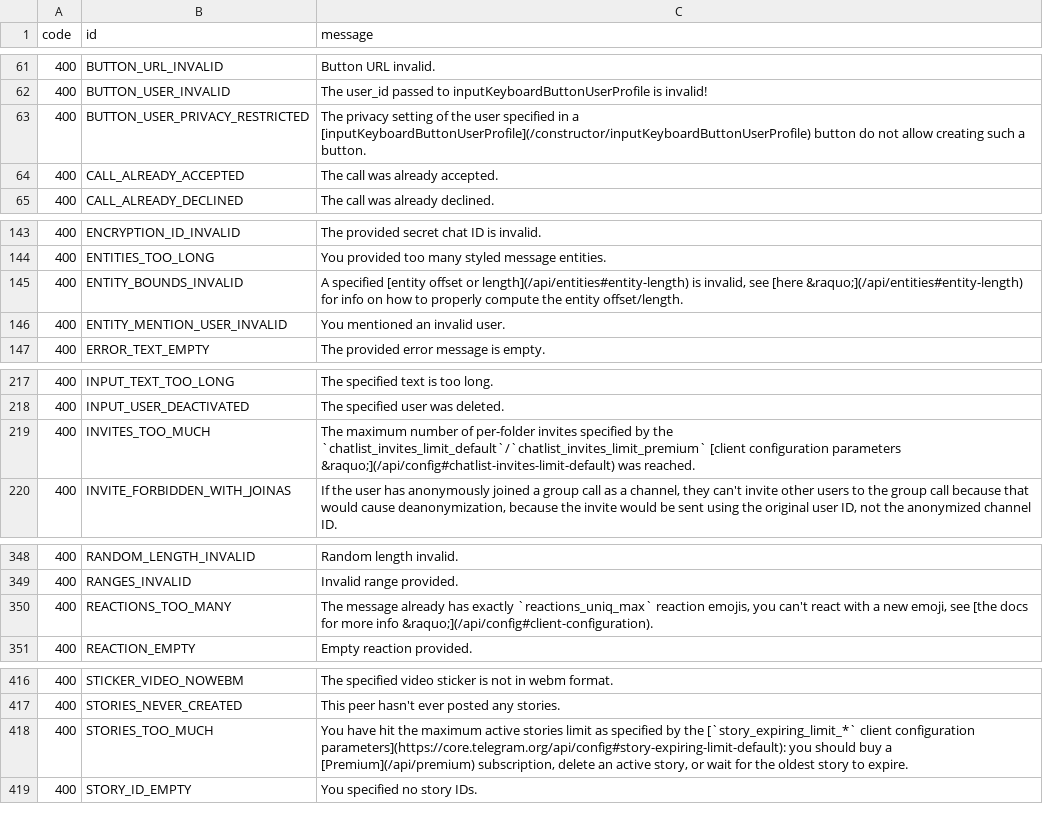
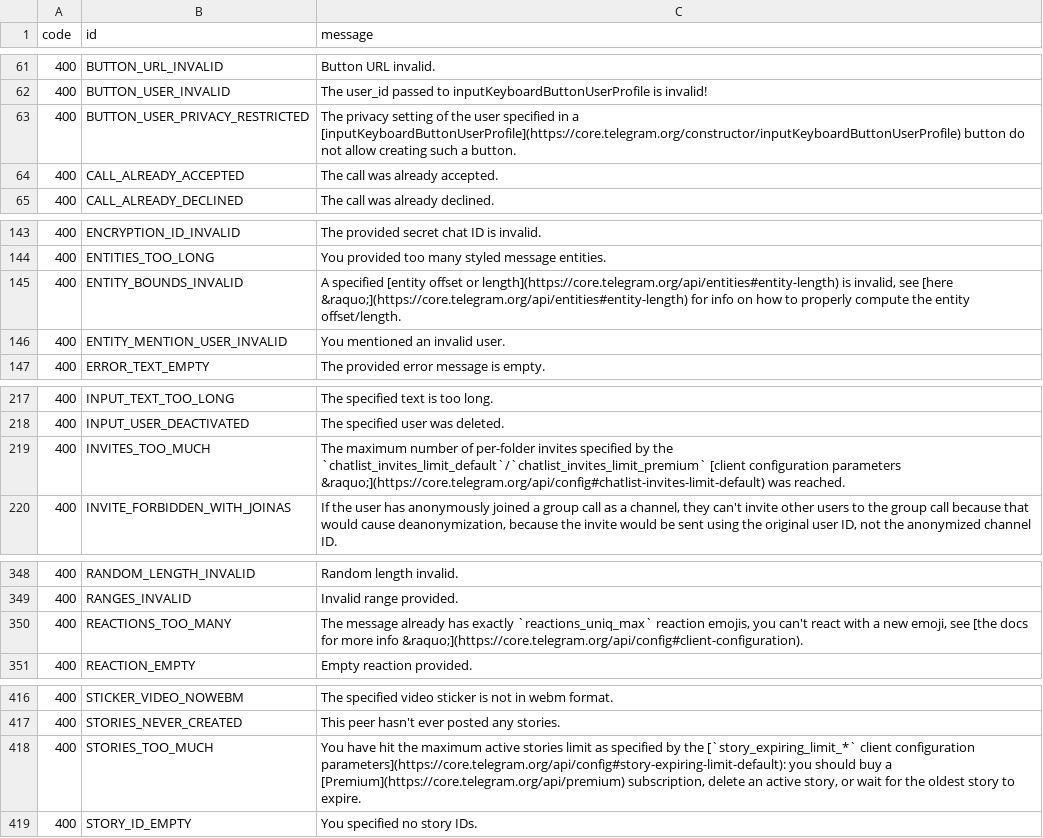
Before and after one commit to tgsnake/core, a TSV file: generator/error/source/errors.tsv, drawn as a sheet; only a part is shown, gaps mark what is left out; the diff covers the shown part only.

```diff
--- a/generator/error/source/errors.tsv
+++ b/generator/error/source/errors.tsv
@@ -62,3 +62,3 @@ code	id	message
 400	BUTTON_USER_INVALID	The user_id passed to inputKeyboardButtonUserProfile is invalid!
-400	BUTTON_USER_PRIVACY_RESTRICTED	The privacy setting of the user specified in a [inputKeyboardButtonUserProfile](/constructor/inputKeyboardButtonUserProfile) button do not allow creating such a button.
+400	BUTTON_USER_PRIVACY_RESTRICTED	The privacy setting of the user specified in a [inputKeyboardButtonUserProfile](https://core.telegram.org/constructor/inputKeyboardButtonUserProfile) button do not allow creating such a button.
 400	CALL_ALREADY_ACCEPTED	The call was already accepted.
@@ -144,3 +144,3 @@ code	id	message
 400	ENTITIES_TOO_LONG	You provided too many styled message entities.
-400	ENTITY_BOUNDS_INVALID	A specified [entity offset or length](/api/entities#entity-length) is invalid, see [here &raquo;](/api/entities#entity-length) for info on how to properly compute the entity offset/length.
+400	ENTITY_BOUNDS_INVALID	A specified [entity offset or length](https://core.telegram.org/api/entities#entity-length) is invalid, see [here &raquo;](https://core.telegram.org/api/entities#entity-length) for info on how to properly compute the entity offset/length.
 400	ENTITY_MENTION_USER_INVALID	You mentioned an invalid user.
@@ -218,3 +218,3 @@ code	id	message
 400	INPUT_USER_DEACTIVATED	The specified user was deleted.
-400	INVITES_TOO_MUCH	The maximum number of per-folder invites specified by the `chatlist_invites_limit_default`/`chatlist_invites_limit_premium` [client configuration parameters &raquo;](/api/config#chatlist-invites-limit-default) was reached.
+400	INVITES_TOO_MUCH	The maximum number of per-folder invites specified by the `chatlist_invites_limit_default`/`chatlist_invites_limit_premium` [client configuration parameters &raquo;](https://core.telegram.org/api/config#chatlist-invites-limit-default) was reached.
 400	INVITE_FORBIDDEN_WITH_JOINAS	If the user has anonymously joined a group call as a channel, they can't invite other users to the group call because that would cause deanonymization, because the invite would be sent using the original user ID, not the anonymized channel ID.
@@ -349,3 +349,3 @@ code	id	message
 400	RANGES_INVALID	Invalid range provided.
-400	REACTIONS_TOO_MANY	The message already has exactly `reactions_uniq_max` reaction emojis, you can't react with a new emoji, see [the docs for more info &raquo;](/api/config#client-configuration).
+400	REACTIONS_TOO_MANY	The message already has exactly `reactions_uniq_max` reaction emojis, you can't react with a new emoji, see [the docs for more info &raquo;](https://core.telegram.org/api/config#client-configuration).
 400	REACTION_EMPTY	Empty reaction provided.
@@ -417,3 +417,3 @@ code	id	message
 400	STORIES_NEVER_CREATED	This peer hasn't ever posted any stories.
-400	STORIES_TOO_MUCH	You have hit the maximum active stories limit as specified by the [`story_expiring_limit_*` client configuration parameters](https://core.telegram.org/api/config#story-expiring-limit-default): you should buy a [Premium](/api/premium) subscription, delete an active story, or wait for the oldest story to expire.
+400	STORIES_TOO_MUCH	You have hit the maximum active stories limit as specified by the [`story_expiring_limit_*` client configuration parameters](https://core.telegram.org/api/config#story-expiring-limit-default): you should buy a [Premium](https://core.telegram.org/api/premium) subscription, delete an active story, or wait for the oldest story to expire.
 400	STORY_ID_EMPTY	You specified no story IDs.
```
Also changed, not shown: 3 edited cells elsewhere in this file, 4 other files.
